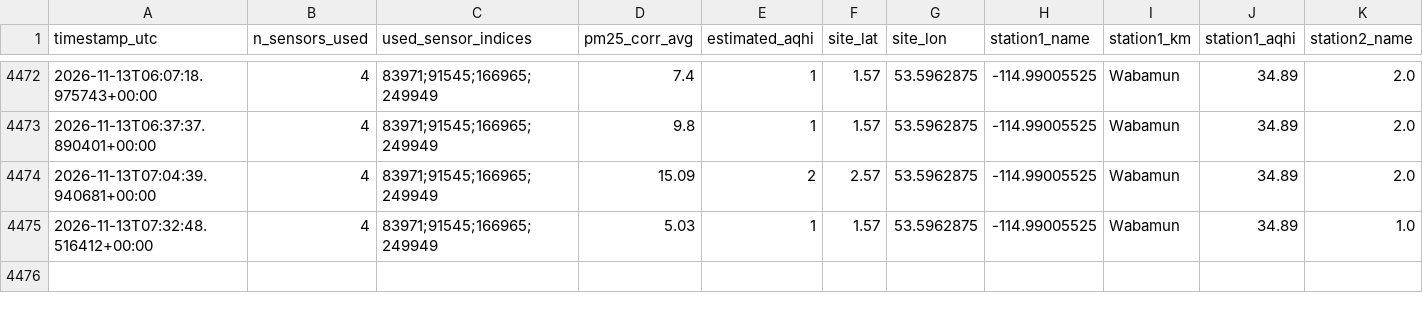
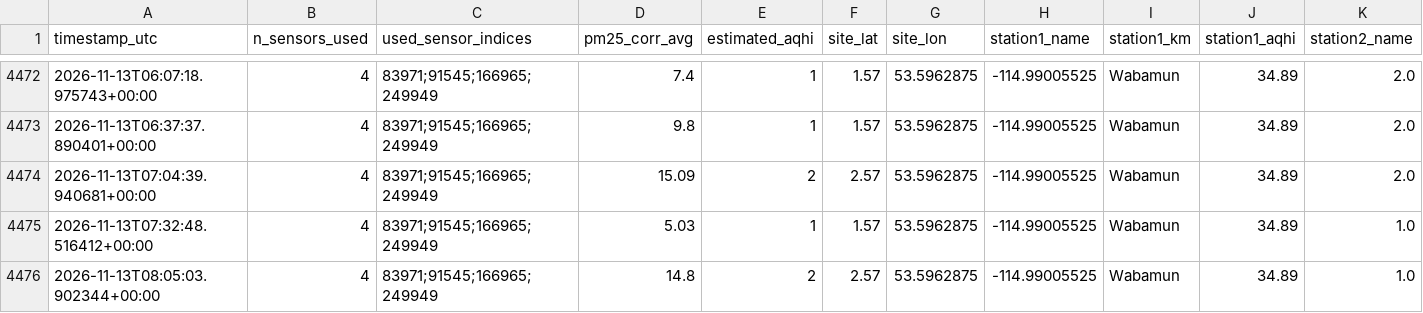
Before and after one commit to DKevinM/dk_LIFX, a CSV file: data/aqhi_comparison_log.csv, drawn as a sheet; only a part is shown, gaps mark what is left out; rows hold the shown columns only; the diff names each change by its address in the sheet, - before the commit and + after, or states it on an @@ line.

```diff
--- a/data/aqhi_comparison_log.csv
+++ b/data/aqhi_comparison_log.csv
+row 4476: 2026-11-13T08:05:03.902344+00:00 | 4 | 83971;91545;166965;249949 | 14.8 | 2 | 2.57 | 53.5962875 | -114.99005525 | Wabamun | 34.89 | 1.0
```
Also changed, not shown: 1 other file.
